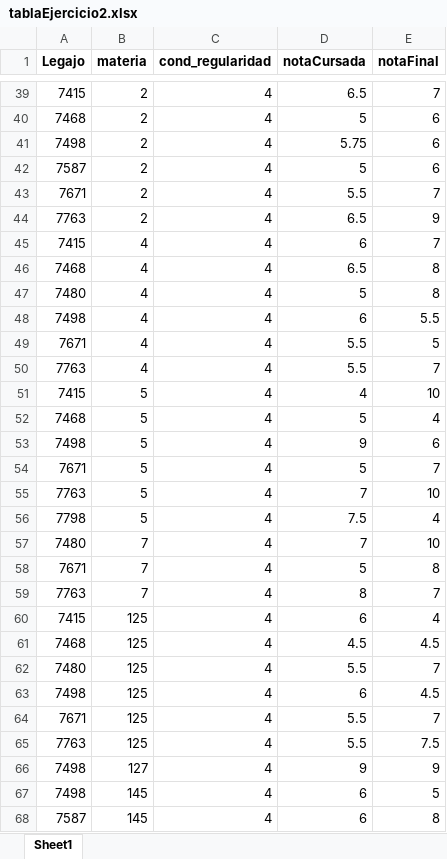
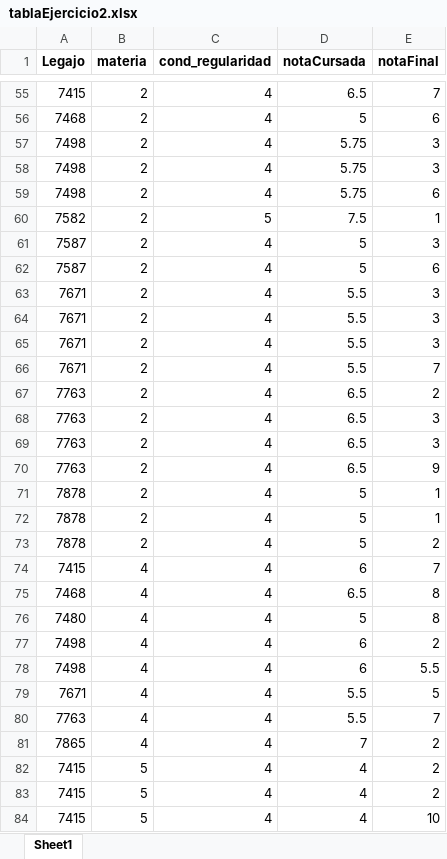
Before and after one commit to Malinowsk/Data-Science-Elective, an Excel workbook: Segunda Parte/Regresion-Lineal-en-R/tablaEjercicio2.xlsx, sheet Sheet1, drawn as a sheet; only a part is shown, gaps mark what is left out; the shorter side is filled out with more unchanged rows; values as stored, in another font and other column widths than the file's, no borders; the diff covers the shown part only; the diff names each change by its address in the sheet, - before the commit and + after, or states it on an @@ line.

```diff
--- a/Segunda Parte/Regresion-Lineal-en-R/tablaEjercicio2.xlsx (sheet Sheet1)
+++ b/Segunda Parte/Regresion-Lineal-en-R/tablaEjercicio2.xlsx (sheet Sheet1)
+row 57: 7498 | 2 | 4 | 5.75 | 3
+row 58: 7498 | 2 | 4 | 5.75 | 3
+row 60: 7582 | 2 | 5 | 7.5 | 1
+row 61: 7587 | 2 | 4 | 5 | 3
+row 63: 7671 | 2 | 4 | 5.5 | 3
+row 64: 7671 | 2 | 4 | 5.5 | 3
+row 65: 7671 | 2 | 4 | 5.5 | 3
+row 67: 7763 | 2 | 4 | 6.5 | 2
+row 68: 7763 | 2 | 4 | 6.5 | 3
+row 69: 7763 | 2 | 4 | 6.5 | 3
+row 71: 7878 | 2 | 4 | 5 | 1
+row 72: 7878 | 2 | 4 | 5 | 1
+row 73: 7878 | 2 | 4 | 5 | 2
+row 77: 7498 | 4 | 4 | 6 | 2
+row 81: 7865 | 4 | 4 | 7 | 2
+row 82: 7415 | 5 | 4 | 4 | 2
+row 83: 7415 | 5 | 4 | 4 | 2
```
Also changed, not shown: 205 added rows elsewhere in this sheet, 2 other files.
